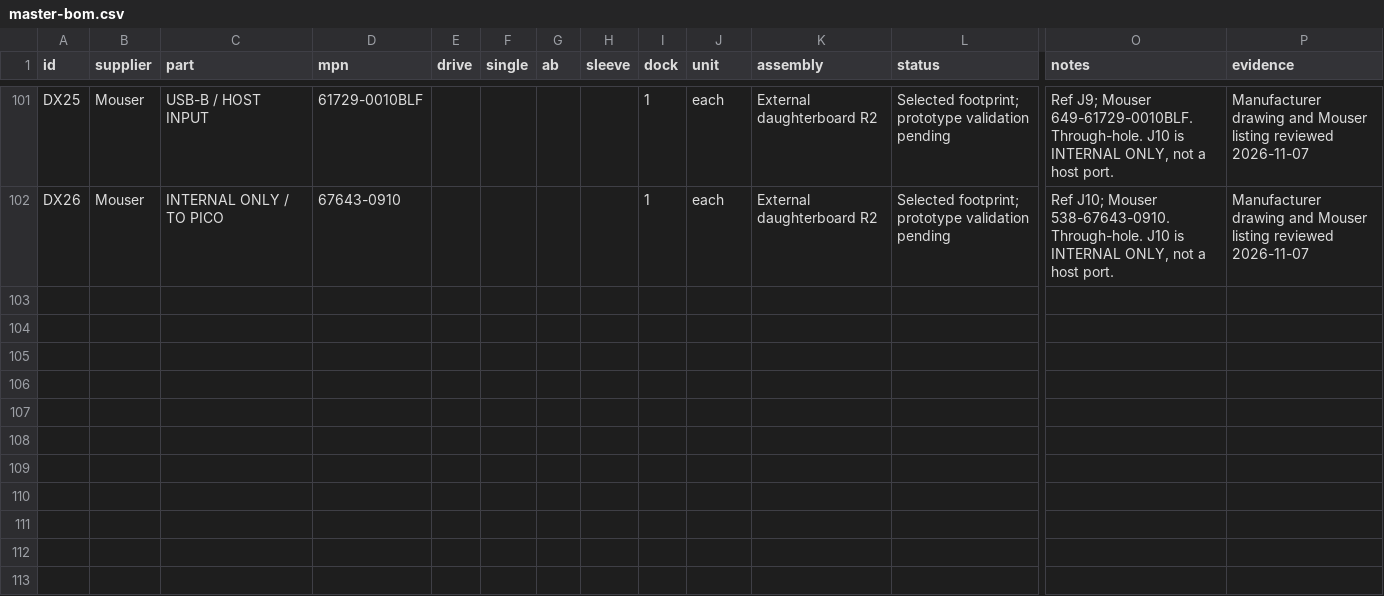
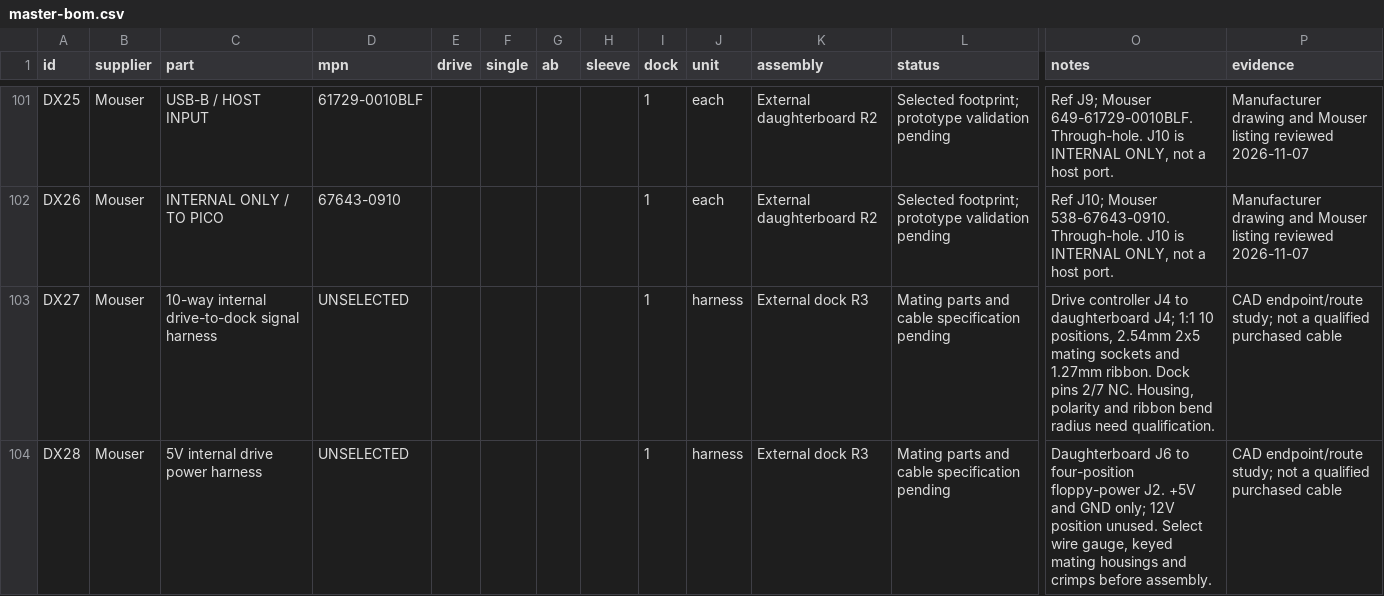
Before and after one commit to lionsarmor/cyber-disk-site, a CSV file: site/downloads/master-bom.csv, drawn as a sheet; only a part is shown, gaps mark what is left out; rows hold the shown columns only; the diff names each change by its address in the sheet, - before the commit and + after, or states it on an @@ line.

Commit message:
Publish labeled drive-to-dock wiring and revised cable-exit CAD

```diff
--- a/site/downloads/master-bom.csv
+++ b/site/downloads/master-bom.csv
+row 103: DX27 | Mouser | 10-way internal drive-to-dock signal harness | UNSELECTED |  |  |  |  | 1 | harness | External dock R3 | Mating parts and cable specification pending | Drive controller J4 to daughterboard J4; 1:1 10 positions, 2.54mm 2x5 mating sockets and 1.27mm ribbon. Dock pins 2/7 NC. Housing, polarity and ribbon bend radius need qualification. | CAD endpoint/route study; not a qualified purchased cable
+row 104: DX28 | Mouser | 5V internal drive power harness | UNSELECTED |  |  |  |  | 1 | harness | External dock R3 | Mating parts and cable specification pending | Daughterboard J6 to four-position floppy-power J2. +5V and GND only; 12V position unused. Select wire gauge, keyed mating housings and crimps before assembly. | CAD endpoint/route study; not a qualified purchased cable
```
Also changed, not shown: 18 other files.
